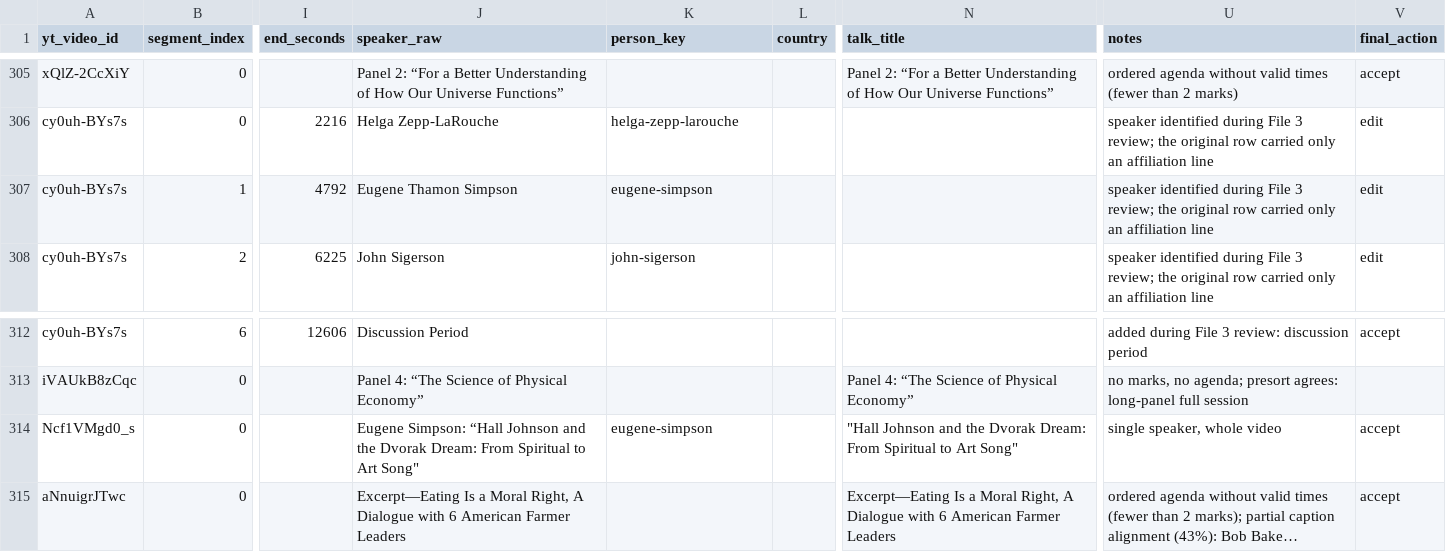
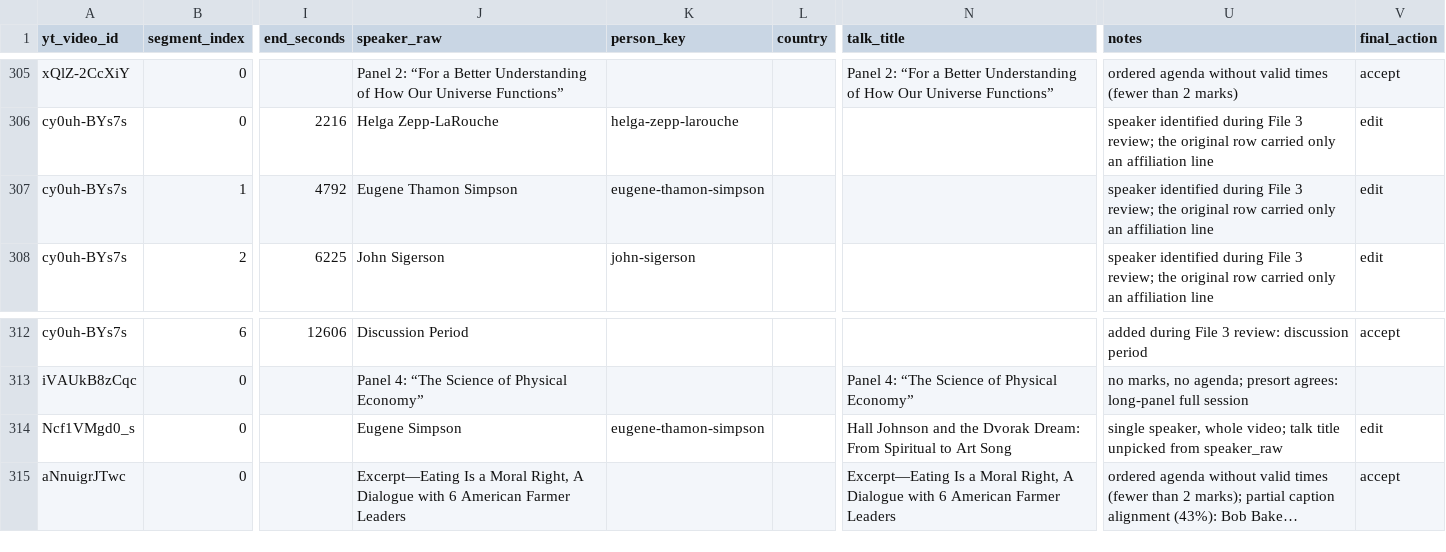
Before and after one commit to motokikasai/si-documentation-overhaul-2026, a CSV file: sessions/2026-07-17-migration-tooling/incoming/video-segmentation.csv, drawn as a sheet; only a part is shown, gaps mark what is left out; long unchanged cells end in …; the diff names each change by its address in the sheet, - before the commit and + after, or states it on an @@ line.

```diff
--- a/sessions/2026-07-17-migration-tooling/incoming/video-segmentation.csv
+++ b/sessions/2026-07-17-migration-tooling/incoming/video-segmentation.csv
-K307 (person_key): eugene-simpson
+K307 (person_key): eugene-thamon-simpson
-J314 (speaker_raw): Eugene Simpson: “Hall Johnson and the Dvorak Dream: From Spiritual to Art Song"
+J314 (speaker_raw): Eugene Simpson
-K314 (person_key): eugene-simpson
+K314 (person_key): eugene-thamon-simpson
-N314 (talk_title): "Hall Johnson and the Dvorak Dream: From Spiritual to Art Song"
+N314 (talk_title): Hall Johnson and the Dvorak Dream: From Spiritual to Art Song
-U314 (notes): …speaker, whole video
+U314 (notes): …speaker, whole video; talk title unpicked from speaker_raw
-V314 (final_action): accept
+V314 (final_action): edit
```
Also changed, not shown: sessions/2026-07-17-migration-tooling/incoming/person-map.csv.
